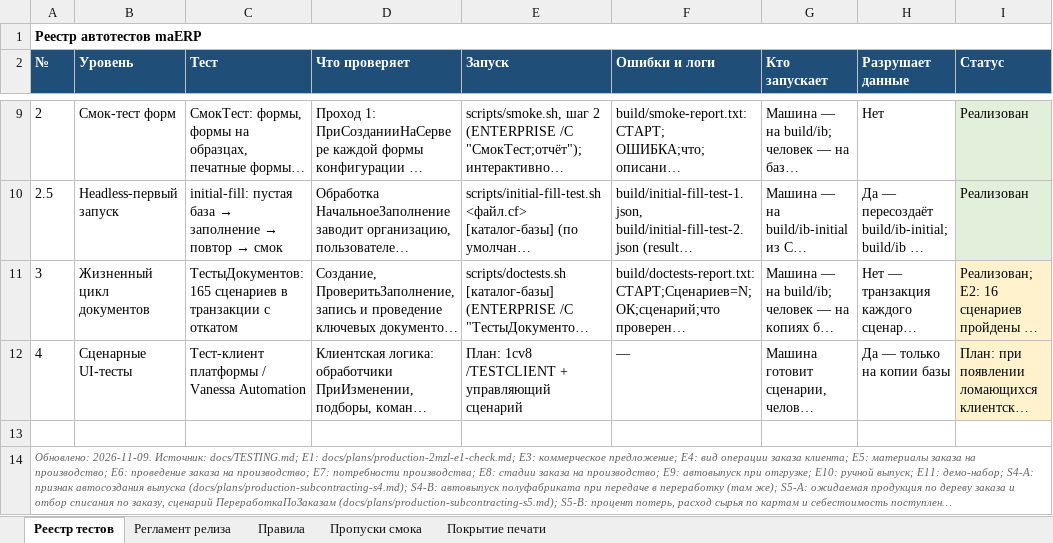
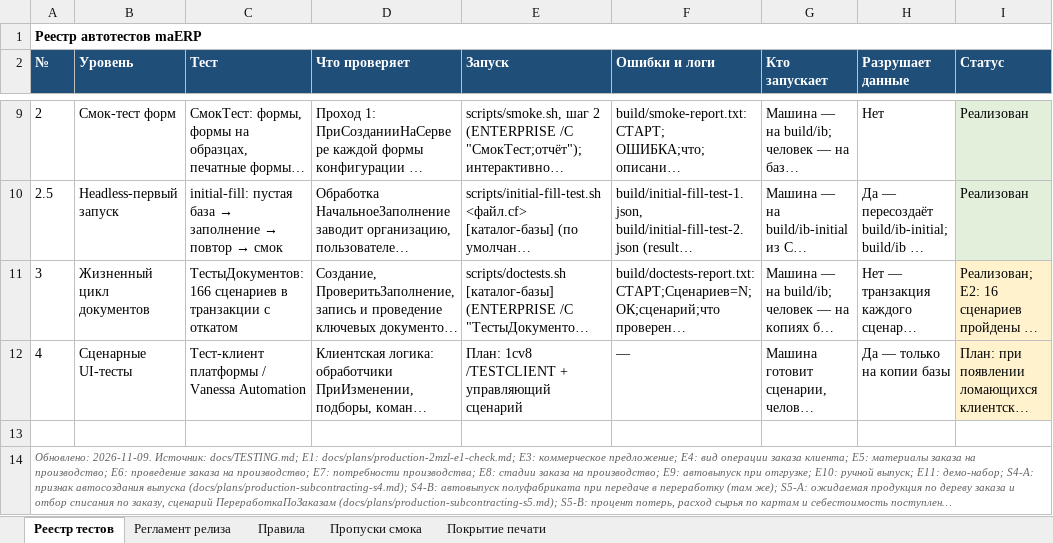
Before and after one commit to bigsofter/maERP, an Excel workbook: docs/TESTS.xlsx, sheet Реестр тестов, drawn as a sheet; only a part is shown, gaps mark what is left out; long unchanged cells end in …; values as stored, in another font and other column widths than the file's, no borders; the diff names each change by its address in the sheet, - before the commit and + after, or states it on an @@ line.

```diff
--- a/docs/TESTS.xlsx (sheet Реестр тестов)
+++ b/docs/TESTS.xlsx (sheet Реестр тестов)
-C11 (Тест): ТестыДокументов: 165 сценариев в…
+C11 (Тест): ТестыДокументов: 166 сценариев в…
```
Also changed, not shown: 26 other files.
